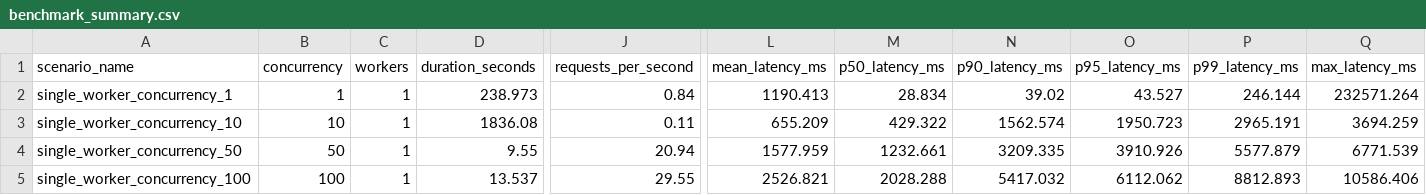
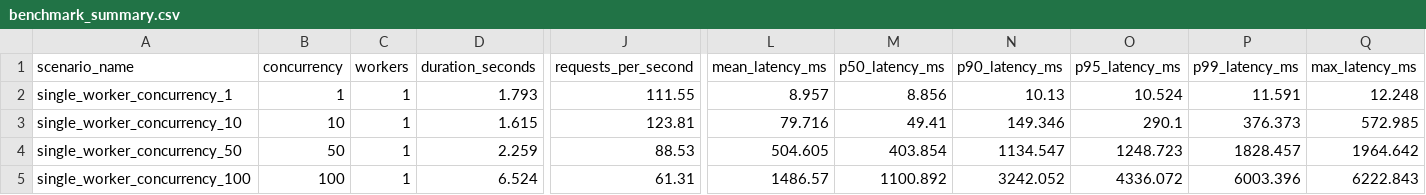
Before and after one commit to sharvi16/distributed-rate-limiter, a CSV file: benchmarks/results/benchmark_summary.csv, drawn as a sheet; only a part is shown, gaps mark what is left out; the diff covers the shown part only; the diff names each change by its address in the sheet, - before the commit and + after, or states it on an @@ line.

Commit message:
fix(benchmarks): correct wall-clock throughput measurement, warm-up timing isolation, and same-instance Redis outage lifecycle

```diff
--- a/benchmarks/results/benchmark_summary.csv
+++ b/benchmarks/results/benchmark_summary.csv
-D2 (duration_seconds): 238.973
+D2 (duration_seconds): 1.793
-J2 (requests_per_second): 0.84
+J2 (requests_per_second): 111.55
-L2 (mean_latency_ms): 1190.413
+L2 (mean_latency_ms): 8.957
-M2 (p50_latency_ms): 28.834
+M2 (p50_latency_ms): 8.856
-N2 (p90_latency_ms): 39.02
+N2 (p90_latency_ms): 10.13
-O2 (p95_latency_ms): 43.527
+O2 (p95_latency_ms): 10.524
-P2 (p99_latency_ms): 246.144
+P2 (p99_latency_ms): 11.591
-Q2 (max_latency_ms): 232571.264
+Q2 (max_latency_ms): 12.248
-D3 (duration_seconds): 1836.08
+D3 (duration_seconds): 1.615
-J3 (requests_per_second): 0.11
+J3 (requests_per_second): 123.81
-L3 (mean_latency_ms): 655.209
+L3 (mean_latency_ms): 79.716
-M3 (p50_latency_ms): 429.322
+M3 (p50_latency_ms): 49.41
-N3 (p90_latency_ms): 1562.574
+N3 (p90_latency_ms): 149.346
-O3 (p95_latency_ms): 1950.723
+O3 (p95_latency_ms): 290.1
-P3 (p99_latency_ms): 2965.191
+P3 (p99_latency_ms): 376.373
-Q3 (max_latency_ms): 3694.259
+Q3 (max_latency_ms): 572.985
-D4 (duration_seconds): 9.55
+D4 (duration_seconds): 2.259
-J4 (requests_per_second): 20.94
+J4 (requests_per_second): 88.53
-L4 (mean_latency_ms): 1577.959
+L4 (mean_latency_ms): 504.605
-M4 (p50_latency_ms): 1232.661
+M4 (p50_latency_ms): 403.854
-N4 (p90_latency_ms): 3209.335
+N4 (p90_latency_ms): 1134.547
-O4 (p95_latency_ms): 3910.926
+O4 (p95_latency_ms): 1248.723
-P4 (p99_latency_ms): 5577.879
+P4 (p99_latency_ms): 1828.457
-Q4 (max_latency_ms): 6771.539
+Q4 (max_latency_ms): 1964.642
-D5 (duration_seconds): 13.537
+D5 (duration_seconds): 6.524
-J5 (requests_per_second): 29.55
+J5 (requests_per_second): 61.31
-L5 (mean_latency_ms): 2526.821
+L5 (mean_latency_ms): 1486.57
-M5 (p50_latency_ms): 2028.288
+M5 (p50_latency_ms): 1100.892
-N5 (p90_latency_ms): 5417.032
+N5 (p90_latency_ms): 3242.052
-O5 (p95_latency_ms): 6112.062
+O5 (p95_latency_ms): 4336.072
-P5 (p99_latency_ms): 8812.893
+P5 (p99_latency_ms): 6003.396
-Q5 (max_latency_ms): 10586.406
+Q5 (max_latency_ms): 6222.843
```
Also changed, not shown: 144 edited cells elsewhere in this file, 17 other files.
